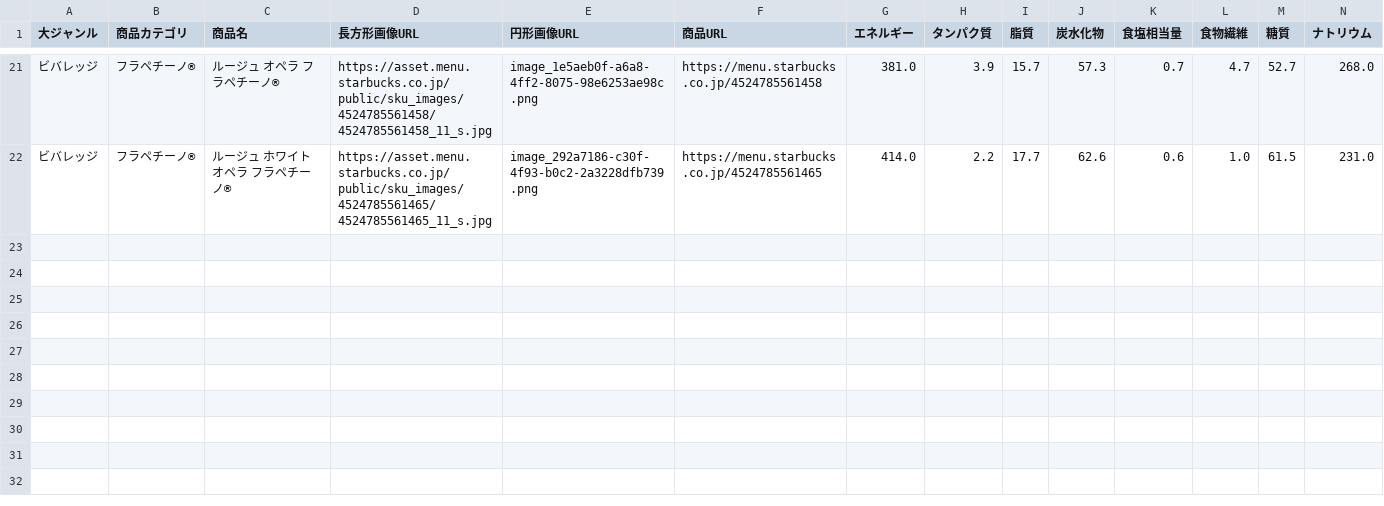
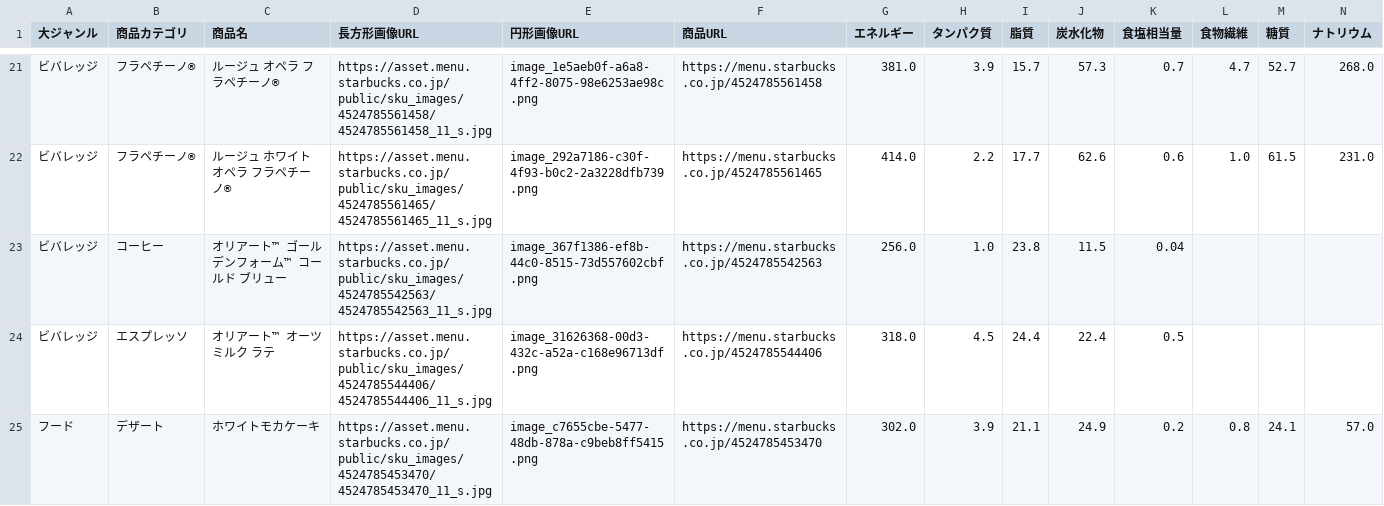
Before and after one commit to Riku0413/Starbucks, a CSV file: data/back_number.csv, drawn as a sheet; only a part is shown, gaps mark what is left out; rows hold the shown columns only; the diff names each change by its address in the sheet, - before the commit and + after, or states it on an @@ line.

```diff
--- a/data/back_number.csv
+++ b/data/back_number.csv
+row 23: ビバレッジ | コーヒー | オリアート™ ゴールデンフォーム™ コールド ブリュー | https://asset.menu.starbucks.co.jp/public/sku_images/4524785542563/4524785542563_11_s.jpg | image_367f1386-ef8b-44c0-8515-73d557602cbf.png | https://menu.starbucks.co.jp/4524785542563 | 256.0 | 1.0 | 23.8 | 11.5 | 0.04
+row 24: ビバレッジ | エスプレッソ | オリアート™ オーツミルク ラテ | https://asset.menu.starbucks.co.jp/public/sku_images/4524785544406/4524785544406_11_s.jpg | image_31626368-00d3-432c-a52a-c168e96713df.png | https://menu.starbucks.co.jp/4524785544406 | 318.0 | 4.5 | 24.4 | 22.4 | 0.5
+row 25: フード | デザート | ホワイトモカケーキ | https://asset.menu.starbucks.co.jp/public/sku_images/4524785453470/4524785453470_11_s.jpg | image_c7655cbe-5477-48db-878a-c9beb8ff5415.png | https://menu.starbucks.co.jp/4524785453470 | 302.0 | 3.9 | 21.1 | 24.9 | 0.2 | 0.8 | 24.1 | 57.0
```
Also changed, not shown: data/B.csv, data/C.csv, 33 other files.
